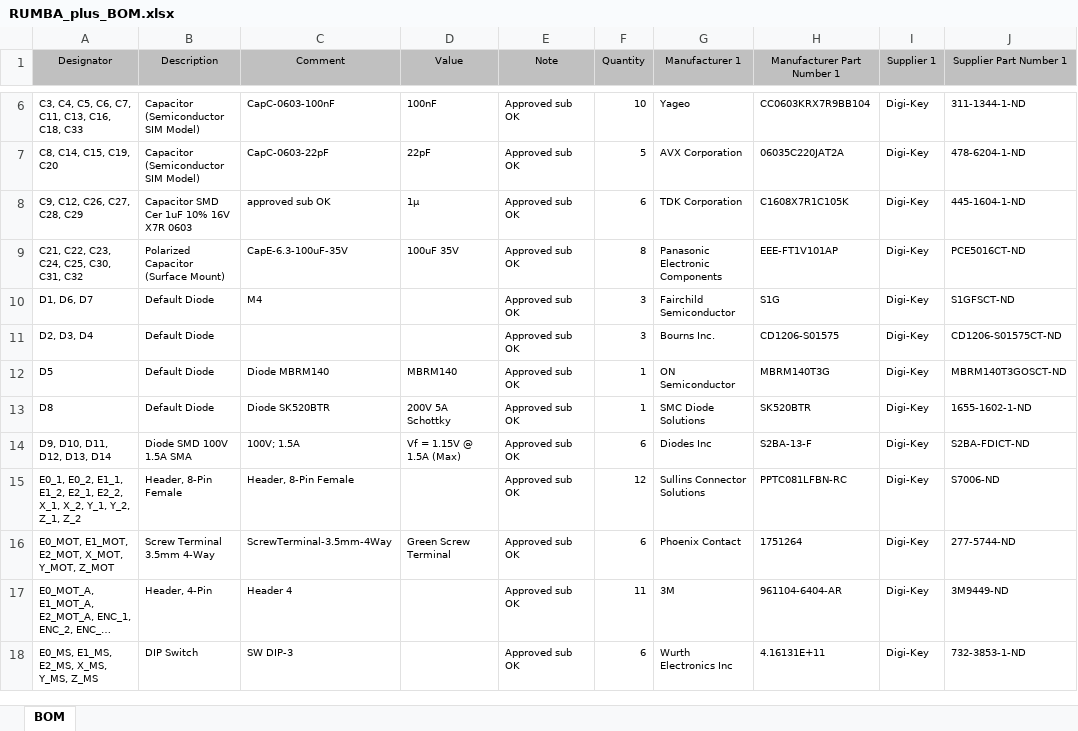
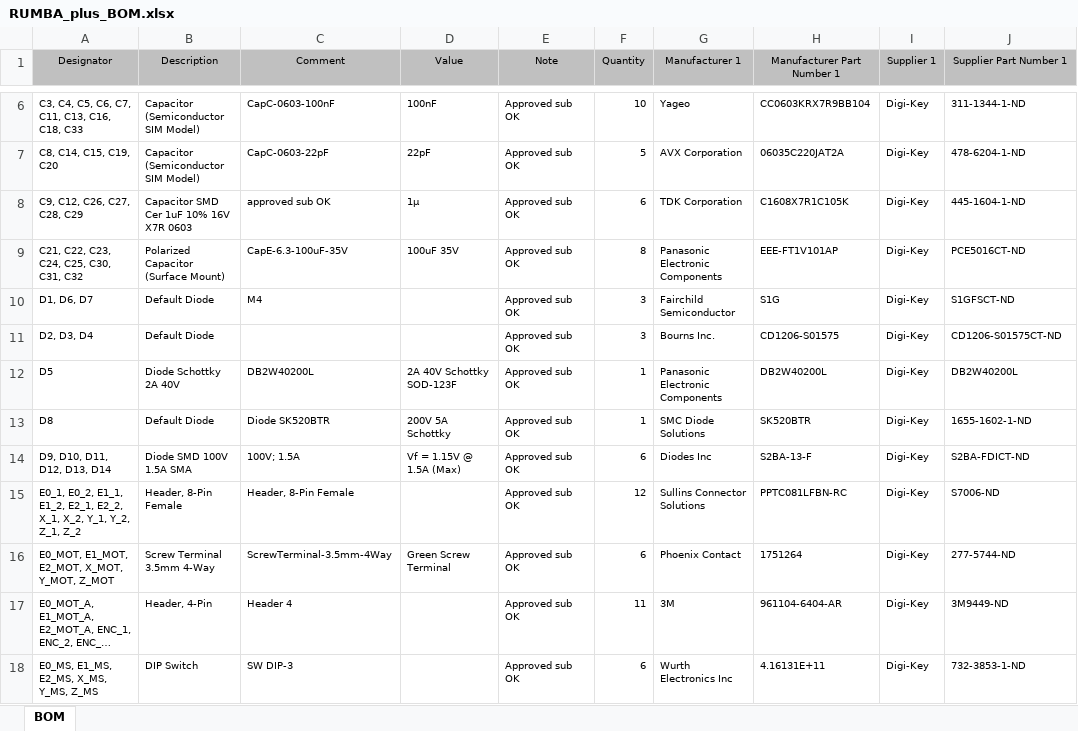
Before and after one commit to Aus3D/RUMBA32, an Excel workbook: Source/Project Outputs for RUMBA_plus/RUMBA_plus_BOM.xlsx, sheet BOM, drawn as a sheet; only a part is shown, gaps mark what is left out; long unchanged cells end in …; values as stored, in another font and other column widths than the file's, no borders; the diff names each change by its address in the sheet, - before the commit and + after, or states it on an @@ line.

Commit message:
Improve 5V regulator
Change diode D5 to DB2W40200L - higher current capacity + smaller + easier footprint
Improve routing of power and ground, add vias to improve thermal conductivity to ground plane

```diff
--- a/Source/Project Outputs for RUMBA_plus/RUMBA_plus_BOM.xlsx (sheet BOM)
+++ b/Source/Project Outputs for RUMBA_plus/RUMBA_plus_BOM.xlsx (sheet BOM)
-B12 (Description): Default Diode
+B12 (Description): Diode Schottky 2A 40V
-C12 (Comment): Diode MBRM140
+C12 (Comment): DB2W40200L
-D12 (Value): MBRM140
+D12 (Value): 2A 40V Schottky SOD-123F
-G12 (Manufacturer 1): ON Semiconductor
+G12 (Manufacturer 1): Panasonic Electronic Components
-H12 (Manufacturer Part Number 1): MBRM140T3G
+H12 (Manufacturer Part Number 1): DB2W40200L
-J12 (Supplier Part Number 1): MBRM140T3GOSCT-ND
+J12 (Supplier Part Number 1): DB2W40200L
```
Also changed, not shown: 7 other files.
